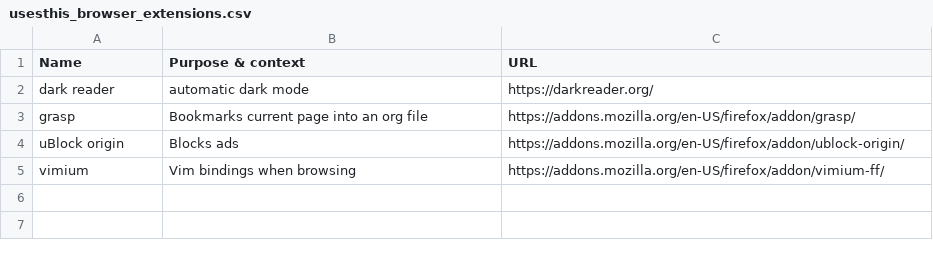
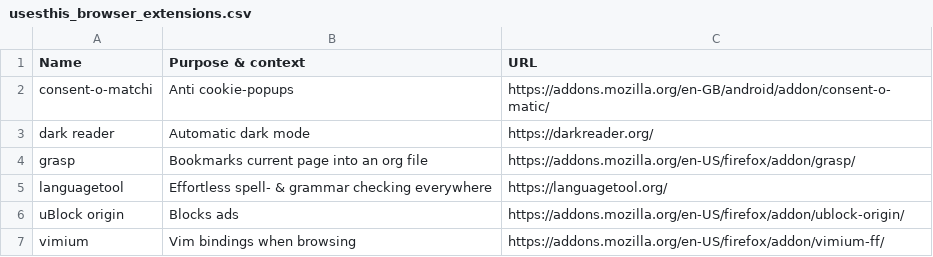
Before and after one commit to chelmertz/chelmertz.github.io, a CSV file: tables/usesthis_browser_extensions.csv, drawn as a sheet.

```diff
--- a/tables/usesthis_browser_extensions.csv
+++ b/tables/usesthis_browser_extensions.csv
@@ -1,4 +1,6 @@
 Name,Purpose & context,URL
-dark reader,automatic dark mode,https://darkreader.org/
+consent-o-matchi,Anti cookie-popups,https://addons.mozilla.org/en-GB/android/addon/consent-o-matic/
+dark reader,Automatic dark mode,https://darkreader.org/
 grasp,Bookmarks current page into an org file,https://addons.mozilla.org/en-US/firefox/addon/grasp/
+languagetool,Effortless spell- & grammar checking everywhere,https://languagetool.org/
 uBlock origin,Blocks ads,https://addons.mozilla.org/en-US/firefox/addon/ublock-origin/
```
Also changed, not shown: tables/usesthis_cli_tui.csv, tables/usesthis_desktop_applications.csv, 5 other files.
